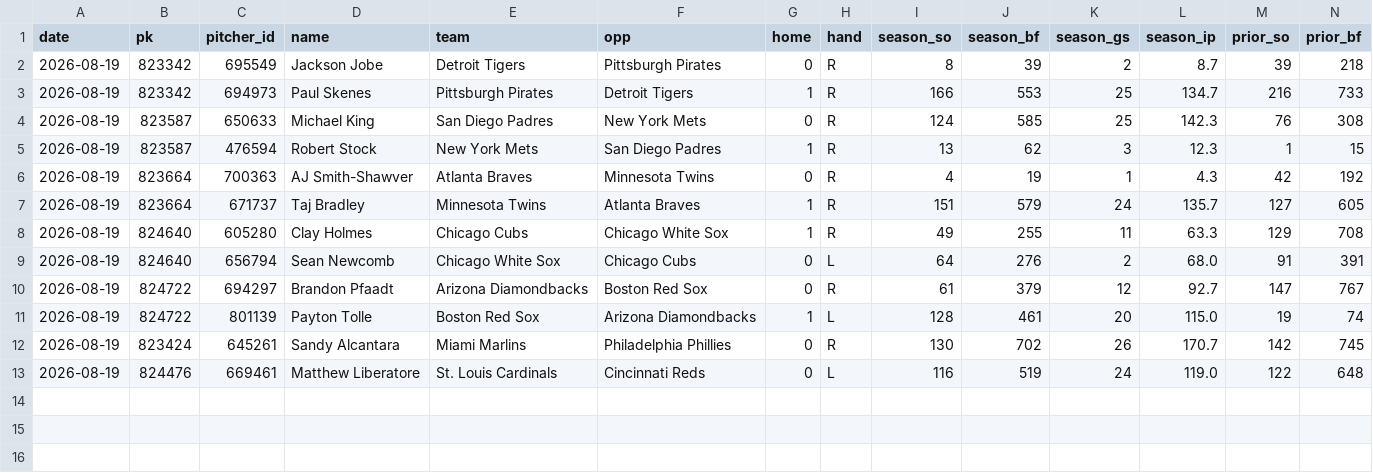
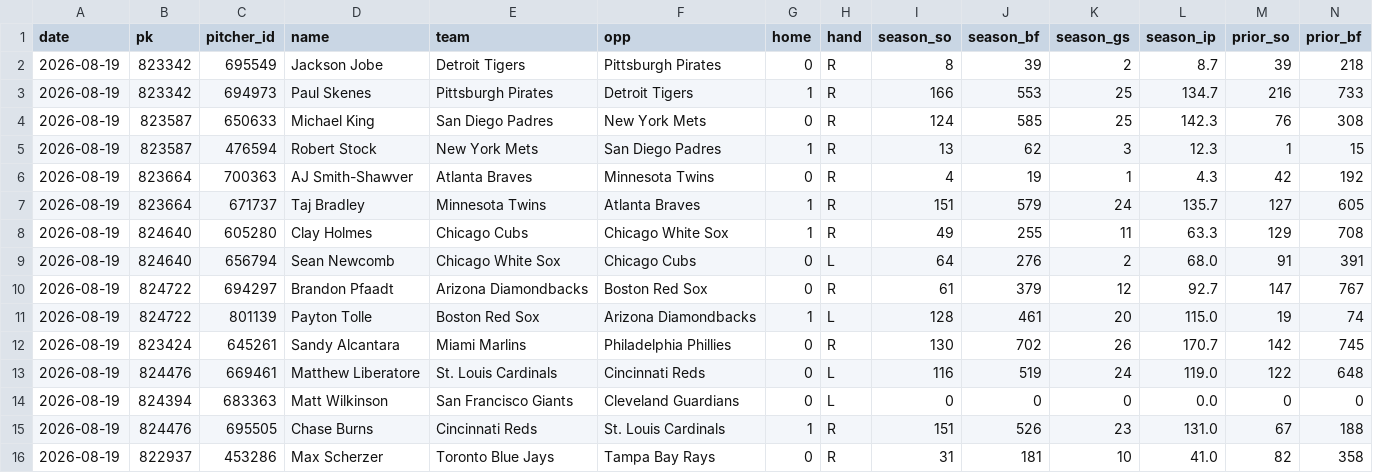
Before and after one commit to myles00price/baseball-model, a CSV file: k_lock_2026-08-19.csv, drawn as a sheet; only a part is shown; rows hold the shown columns only; the diff names each change by its address in the sheet, - before the commit and + after, or states it on an @@ line.

Commit message:
lineup lock update 2026-08-19

```diff
--- a/k_lock_2026-08-19.csv
+++ b/k_lock_2026-08-19.csv
+row 14: 2026-08-19 | 824394 | 683363 | Matt Wilkinson | San Francisco Giants | Cleveland Guardians | 0 | L | 0 | 0 | 0 | 0.0 | 0 | 0
+row 15: 2026-08-19 | 824476 | 695505 | Chase Burns | Cincinnati Reds | St. Louis Cardinals | 1 | R | 151 | 526 | 23 | 131.0 | 67 | 188
+row 16: 2026-08-19 | 822937 | 453286 | Max Scherzer | Toronto Blue Jays | Tampa Bay Rays | 0 | R | 31 | 181 | 10 | 41.0 | 82 | 358
```
Also changed, not shown: picks_2026-08-19.csv, 8 other files.
